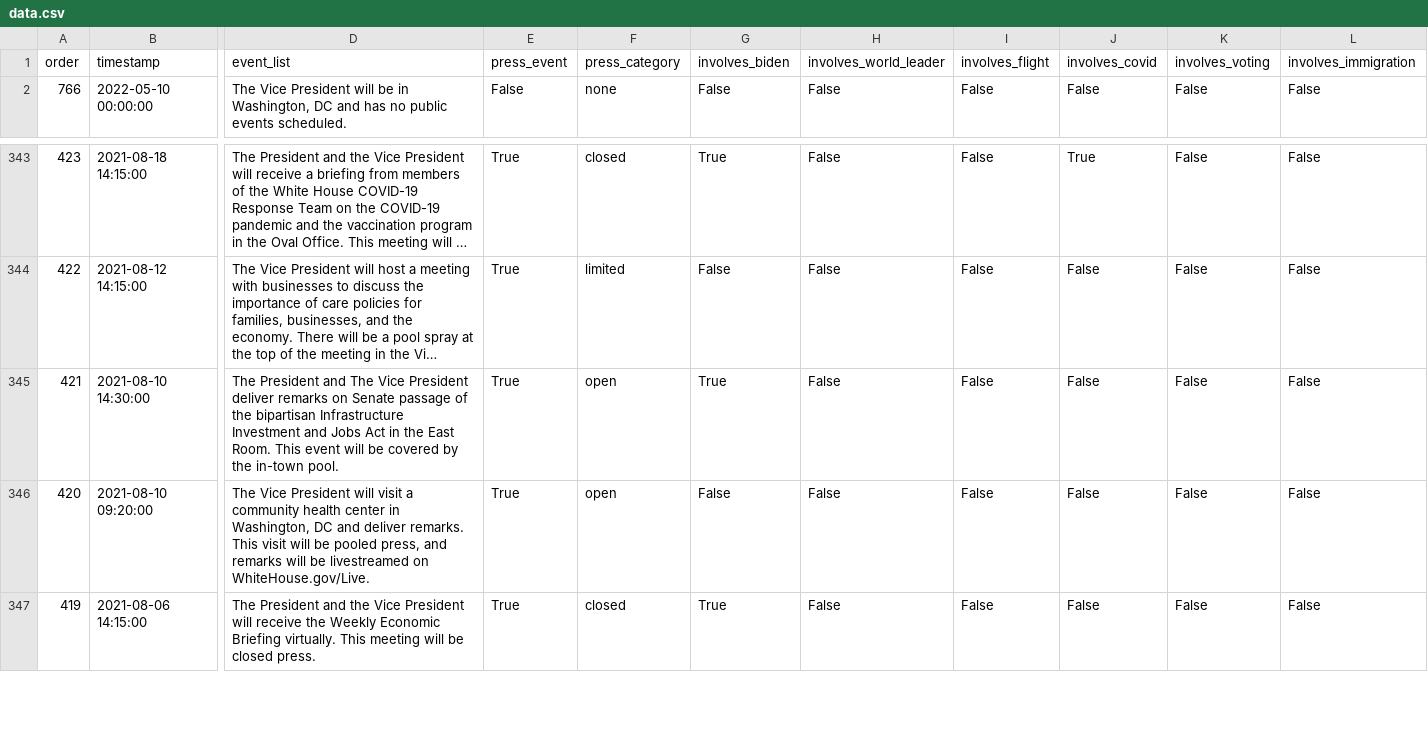
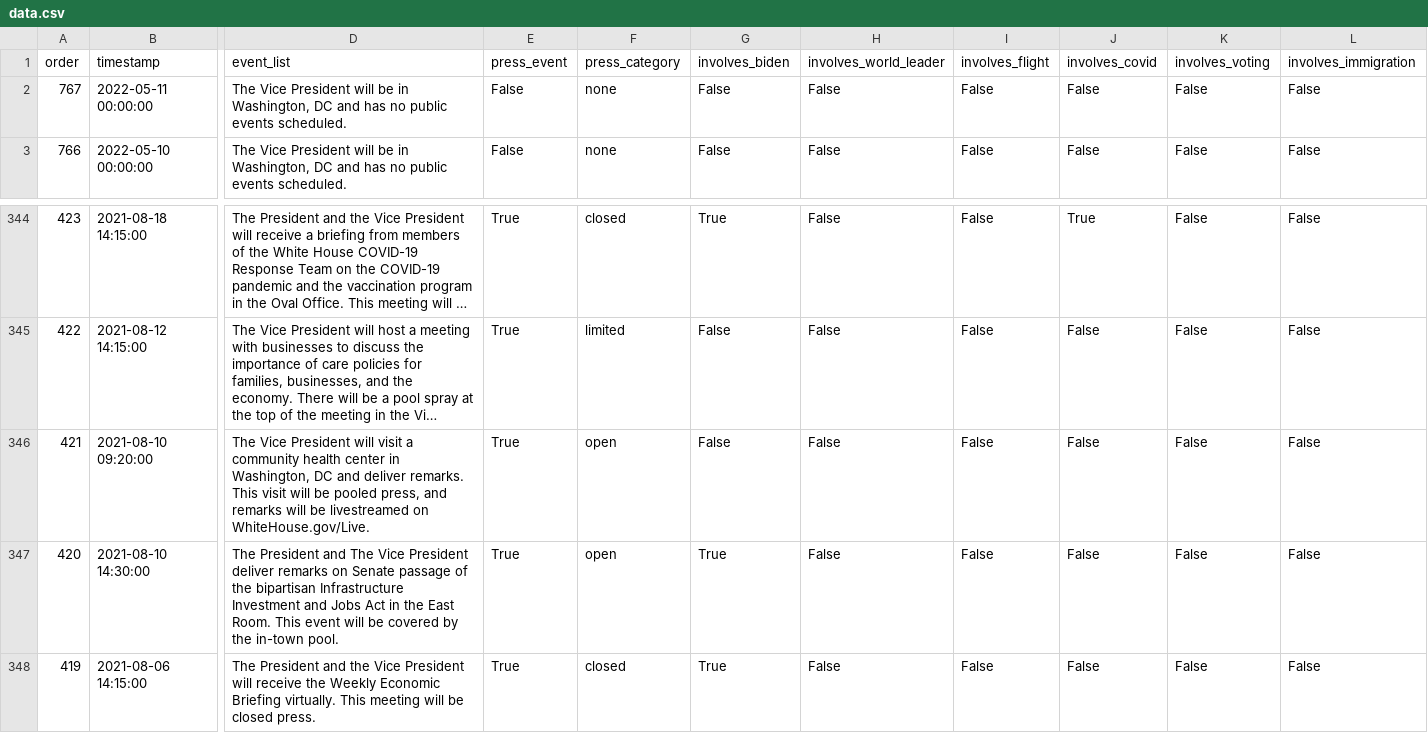
Before and after one commit to datadesk/kamala-harris-schedules, a CSV file: data.csv, drawn as a sheet; only a part is shown, gaps mark what is left out; long unchanged cells end in …; addresses are those after the commit; rows hold the shown columns only; the diff names each change by its address in the sheet, - before the commit and + after, or states it on an @@ line.

```diff
--- a/data.csv
+++ b/data.csv
+row 2: 767 | 2022-05-11 00:00:00 | The Vice President will be in Washington, DC and has no public events scheduled. | False | none | False | False | False | False | False | False
-B346 (timestamp): 2021-08-10 14:30:00
+B346 (timestamp): 2021-08-10 09:20:00
-D346 (event_list): The President and The Vice President deliver remarks on Senate passage of the bipartisan Infrastructure Investment and Jobs Act in the East Room. This event will be covered by the in-town pool.
+D346 (event_list): The Vice President will visit a community health center in Washington, DC and deliver remarks. This visit will be pooled press, and remarks will be livestreamed on WhiteHouse.gov/Live.
-G346 (involves_biden): True
+G346 (involves_biden): False
-B347 (timestamp): 2021-08-10 09:20:00
+B347 (timestamp): 2021-08-10 14:30:00
-D347 (event_list): The Vice President will visit a community health center in Washington, DC and deliver remarks. This visit will be pooled press, and remarks will be livestreamed on WhiteHouse.gov/Live.
+D347 (event_list): The President and The Vice President deliver remarks on Senate passage of the bipartisan Infrastructure Investment and Jobs Act in the East Room. This event will be covered by the in-town pool.
-G347 (involves_biden): False
+G347 (involves_biden): True
```
